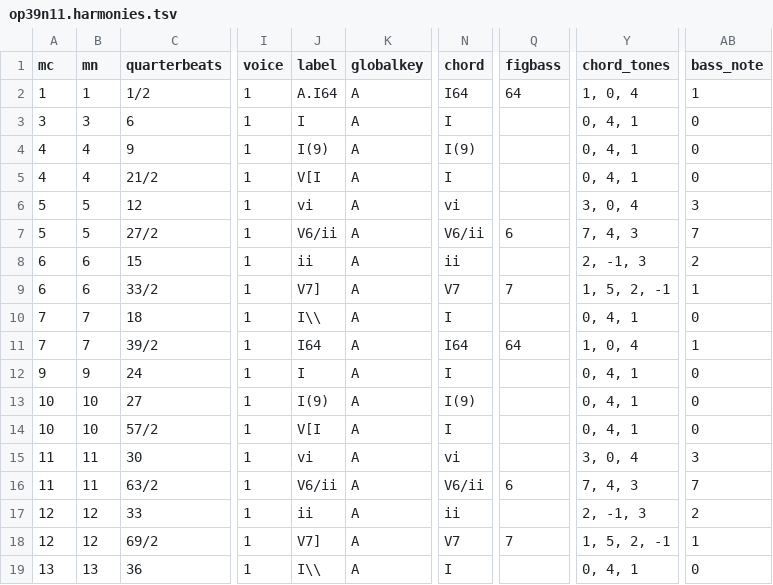
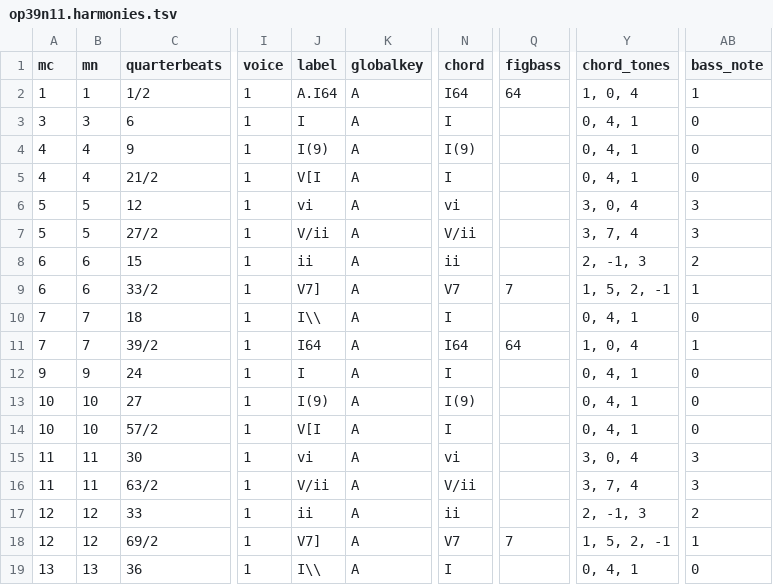
Before and after one commit to DCMLab/schumann_liederkreis, a TSV file: harmonies/op39n11.harmonies.tsv, drawn as a sheet; only a part is shown, gaps mark what is left out; the diff names each change by its address in the sheet, - before the commit and + after, or states it on an @@ line.

```diff
--- a/harmonies/op39n11.harmonies.tsv
+++ b/harmonies/op39n11.harmonies.tsv
-J7 (label): V6/ii
+J7 (label): V/ii
-N7 (chord): V6/ii
+N7 (chord): V/ii
-Q7 (figbass): 6
+Q7 (figbass): (empty)
-Y7 (chord_tones): 7, 4, 3
+Y7 (chord_tones): 3, 7, 4
-AB7 (bass_note): 7
+AB7 (bass_note): 3
-J16 (label): V6/ii
+J16 (label): V/ii
-N16 (chord): V6/ii
+N16 (chord): V/ii
-Q16 (figbass): 6
+Q16 (figbass): (empty)
-Y16 (chord_tones): 7, 4, 3
+Y16 (chord_tones): 3, 7, 4
-AB16 (bass_note): 7
+AB16 (bass_note): 3
```
Also changed, not shown: reviewed/op39n11_reviewed.tsv, 2 other files.
